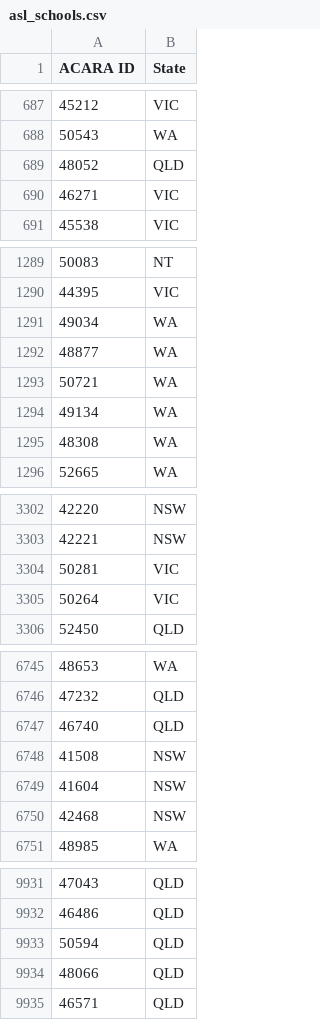
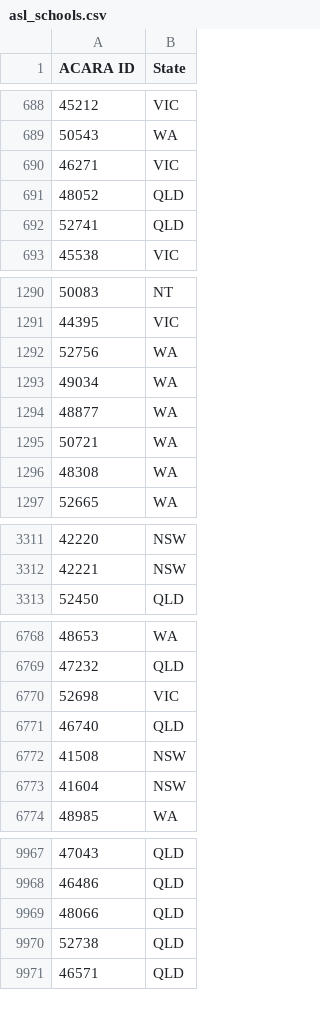
Before and after one commit to nsip/nias2, a CSV file: app/napval/schoolslist/asl_schools.csv, drawn as a sheet; only a part is shown, gaps mark what is left out; the diff covers the shown part only.

```diff
--- a/app/napval/schoolslist/asl_schools.csv
+++ b/app/napval/schoolslist/asl_schools.csv
@@ -688,4 +689,5 @@ ACARA ID,State
 50543,WA
-48052,QLD
 46271,VIC
+48052,QLD
+52741,QLD
 45538,VIC
@@ -1290,2 +1291,3 @@ ACARA ID,State
 44395,VIC
+52756,WA
 49034,WA
@@ -1293,3 +1295,2 @@ ACARA ID,State
 50721,WA
-49134,WA
 48308,WA
@@ -3303,4 +3312,2 @@ ACARA ID,State
 42221,NSW
-50281,VIC
-50264,VIC
 52450,QLD
@@ -6746,2 +6769,3 @@ ACARA ID,State
 47232,QLD
+52698,VIC
 46740,QLD
@@ -6749,3 +6773,2 @@ ACARA ID,State
 41604,NSW
-42468,NSW
 48985,WA
@@ -9932,4 +9968,4 @@ ACARA ID,State
 46486,QLD
-50594,QLD
 48066,QLD
+52738,QLD
 46571,QLD
```
Also changed, not shown: 59 added rows, 16 removed rows, 29 moved rows and 2 edited cells elsewhere in this file, 1 other file.
